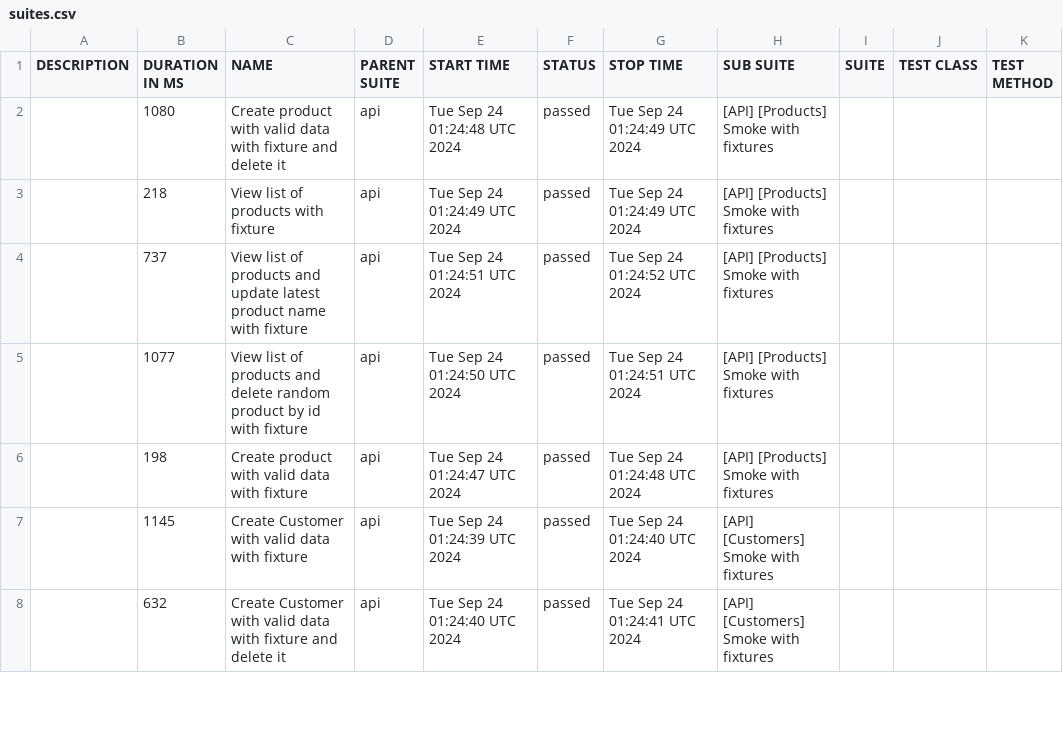
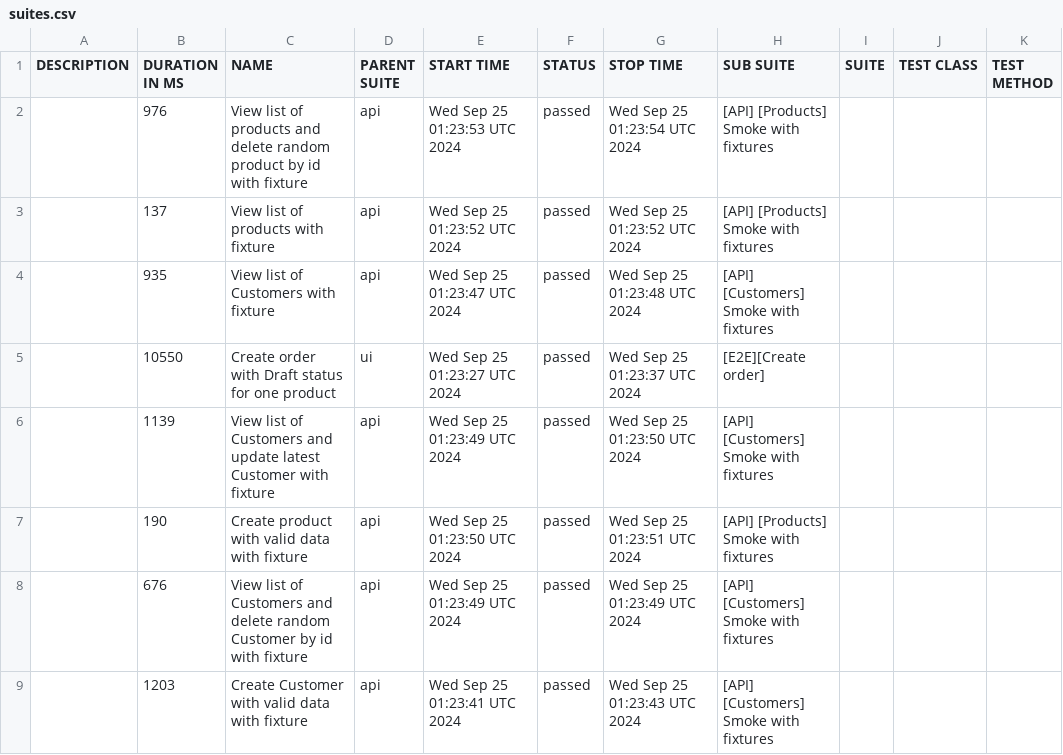
Before and after one commit to JackBlaaack/SalesPortalProject, a CSV file: allure-report/data/suites.csv, drawn as a sheet; only a part is shown; the diff covers the shown part only.

```diff
--- a/allure-report/data/suites.csv
+++ b/allure-report/data/suites.csv
@@ -1,8 +1,9 @@
 "DESCRIPTION","DURATION IN MS","NAME","PARENT SUITE","START TIME","STATUS","STOP TIME","SUB SUITE","SUITE","TEST CLASS","TEST METHOD"
-"","1080","Create product with valid data with fixture and delete it","api","Tue Sep 24 01:24:48 UTC 2024","passed","Tue Sep 24 01:24:49 UTC 2024","[API] [Products] Smoke with fixtures","","",""
-"","218","View list of products with fixture","api","Tue Sep 24 01:24:49 UTC 2024","passed","Tue Sep 24 01:24:49 UTC 2024","[API] [Products] Smoke with fixtures","","",""
-"","737","View list of products and update latest product name with fixture","api","Tue Sep 24 01:24:51 UTC 2024","passed","Tue Sep 24 01:24:52 UTC 2024","[API] [Products] Smoke with fixtures","","",""
-"","1077","View list of products and delete random product by id with fixture","api","Tue Sep 24 01:24:50 UTC 2024","passed","Tue Sep 24 01:24:51 UTC 2024","[API] [Products] Smoke with fixtures","","",""
-"","198","Create product with valid data with fixture","api","Tue Sep 24 01:24:47 UTC 2024","passed","Tue Sep 24 01:24:48 UTC 2024","[API] [Products] Smoke with fixtures","","",""
-"","1145","Create Customer with valid data with fixture","api","Tue Sep 24 01:24:39 UTC 2024","passed","Tue Sep 24 01:24:40 UTC 2024","[API] [Customers] Smoke with fixtures","","",""
-"","632","Create Customer with valid data with fixture and delete it","api","Tue Sep 24 01:24:40 UTC 2024","passed","Tue Sep 24 01:24:41 UTC 2024","[API] [Customers] Smoke with fixtures","","",""
+"","976","View list of products and delete random product by id with fixture","api","Wed Sep 25 01:23:53 UTC 2024","passed","Wed Sep 25 01:23:54 UTC 2024","[API] [Products] Smoke with fixtures","","",""
+"","137","View list of products with fixture","api","Wed Sep 25 01:23:52 UTC 2024","passed","Wed Sep 25 01:23:52 UTC 2024","[API] [Products] Smoke with fixtures","","",""
+"","935","View list of Customers with fixture","api","Wed Sep 25 01:23:47 UTC 2024","passed","Wed Sep 25 01:23:48 UTC 2024","[API] [Customers] Smoke with fixtures","","",""
+"","10550","Create order with Draft status for one product","ui","Wed Sep 25 01:23:27 UTC 2024","passed","Wed Sep 25 01:23:37 UTC 2024","[E2E][Create order]","","",""
+"","1139","View list of Customers and update latest Customer with fixture","api","Wed Sep 25 01:23:49 UTC 2024","passed","Wed Sep 25 01:23:50 UTC 2024","[API] [Customers] Smoke with fixtures","","",""
+"","190","Create product with valid data with fixture","api","Wed Sep 25 01:23:50 UTC 2024","passed","Wed Sep 25 01:23:51 UTC 2024","[API] [Products] Smoke with fixtures","","",""
+"","676","View list of Customers and delete random Customer by id with fixture","api","Wed Sep 25 01:23:49 UTC 2024","passed","Wed Sep 25 01:23:49 UTC 2024","[API] [Customers] Smoke with fixtures","","",""
+"","1203","Create Customer with valid data with fixture","api","Wed Sep 25 01:23:41 UTC 2024","passed","Wed Sep 25 01:23:43 UTC 2024","[API] [Customers] Smoke with fixtures","","",""
```
Also changed, not shown: 1 added row, 2 removed rows and 21 edited cells elsewhere in this file, 58 other files.
